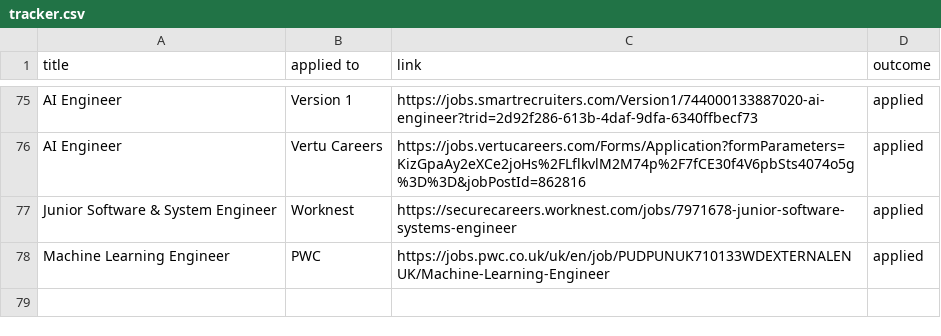
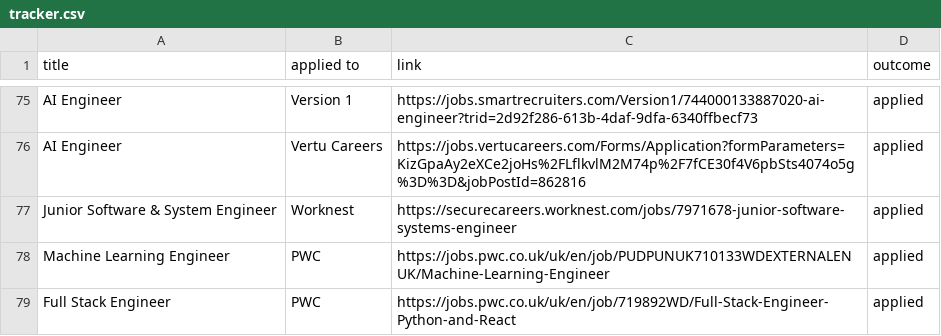
Before and after one commit to ivan020/resume, a CSV file: tracker.csv, drawn as a sheet; only a part is shown, gaps mark what is left out; the diff names each change by its address in the sheet, - before the commit and + after, or states it on an @@ line.

Commit message:
made two applications to the pwc

```diff
--- a/tracker.csv
+++ b/tracker.csv
+row 79: Full Stack Engineer | PWC | https://jobs.pwc.co.uk/uk/en/job/719892WD/Full-Stack-Engineer-Python-and-React | applied
```
